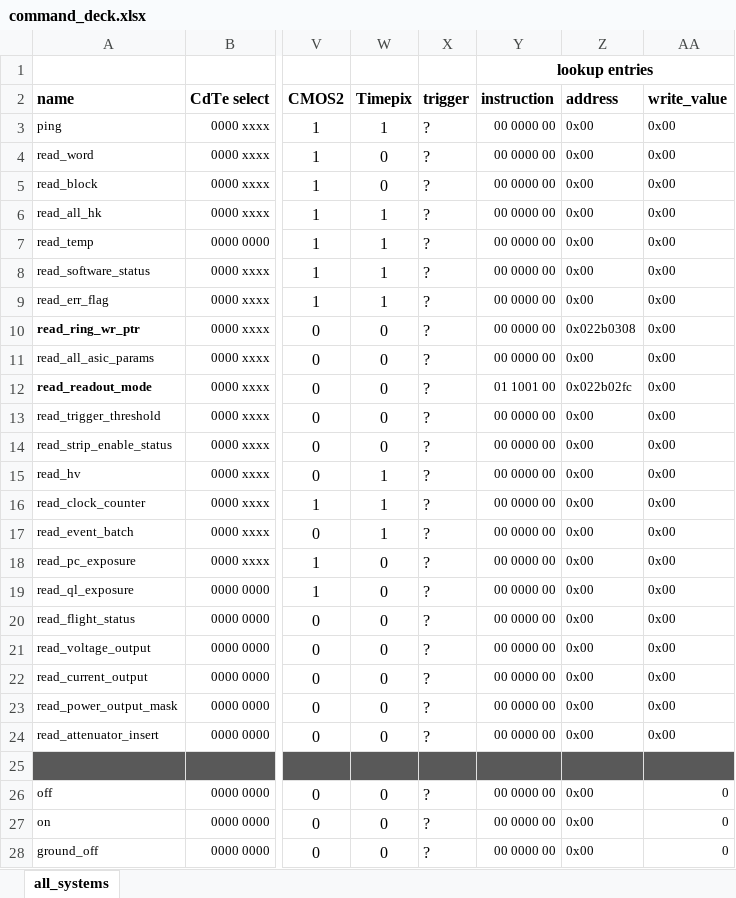
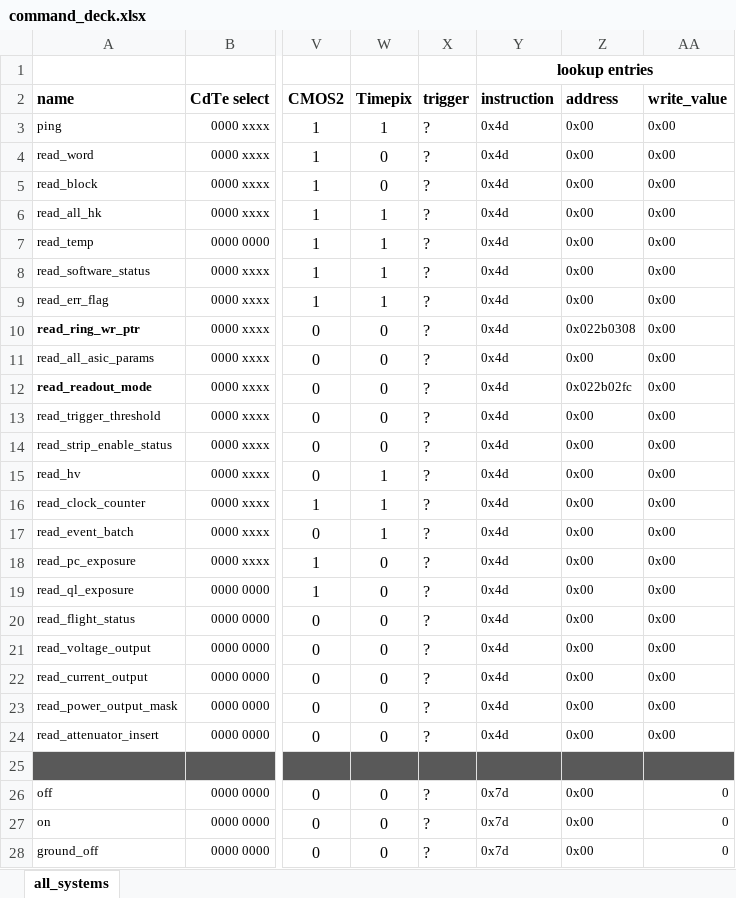
Before and after one commit to foxsi/foxsi4-commands, an Excel workbook: command_deck.xlsx, sheet all_systems, drawn as a sheet; only a part is shown, gaps mark what is left out; values as stored, in another font and other column widths than the file's, no borders; the diff covers the shown part only; the diff names each change by its address in the sheet, - before the commit and + after, or states it on an @@ line.

Commit message:
instruction field is explicitly hex now, no longer binary

```diff
--- a/command_deck.xlsx (sheet all_systems)
+++ b/command_deck.xlsx (sheet all_systems)
-Y3:Y11 (instruction): 00 0000 00
+Y3:Y11 (instruction): 0x4d
-Y12 (instruction): 01 1001 00
+Y12 (instruction): 0x4d
-Y13:Y24 (instruction): 00 0000 00
+Y13:Y24 (instruction): 0x4d
-Y26:Y28 (instruction): 00 0000 00
+Y26:Y28 (instruction): 0x7d
```
Also changed, not shown: 29 edited cells elsewhere in this sheet, 5 other files.
